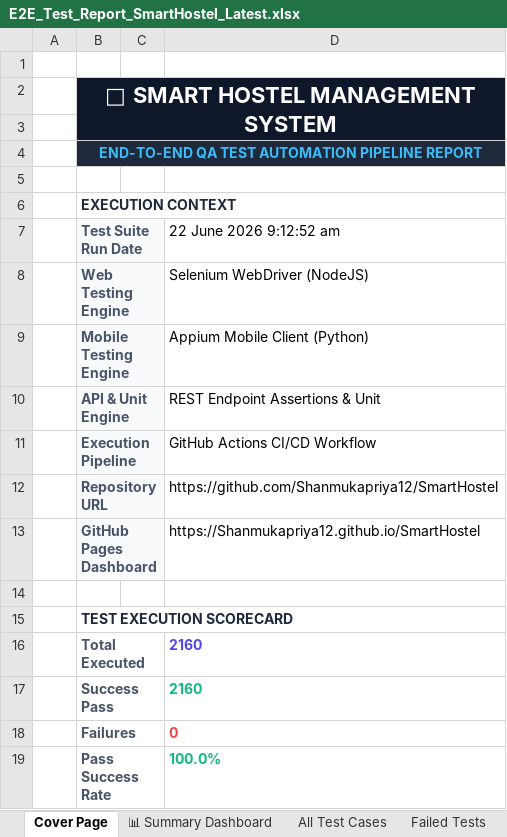
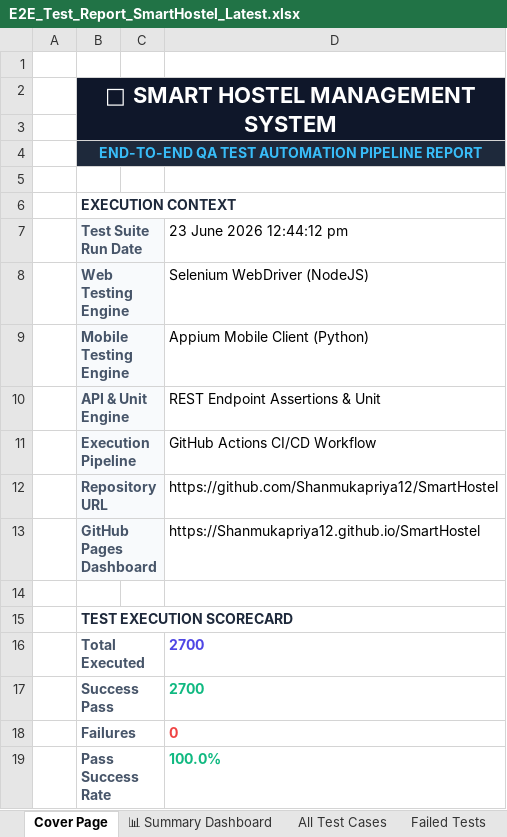
Before and after one commit to Shanmukapriya12/SmartHostel, an Excel workbook: E2E_Test_Report_SmartHostel_Latest.xlsx, sheet Cover Page, drawn as a sheet; values as stored, in another font and other column widths than the file's, no borders; the diff names each change by its address in the sheet, - before the commit and + after, or states it on an @@ line.

```diff
--- a/E2E_Test_Report_SmartHostel_Latest.xlsx (sheet Cover Page)
+++ b/E2E_Test_Report_SmartHostel_Latest.xlsx (sheet Cover Page)
-D7: 22 June 2026 9:12:52 am
+D7: 23 June 2026 12:44:12 pm
-D16:D17 (23 June 2026 12:44:12 pm): 2160
+D16:D17 (23 June 2026 12:44:12 pm): 2700
```
Also changed, not shown: sheet All Test Cases, sheet Web Selenium Tests, sheet Mobile Appium Tests, sheet Unit API Tests, sheet Deployment Status Tests, sheet Load Performance Tests, 2 more sheets, 2 other files.
